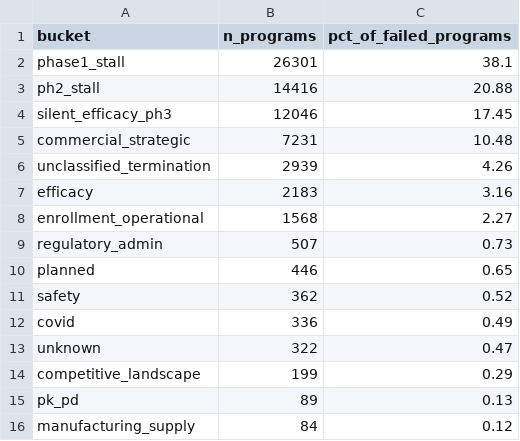
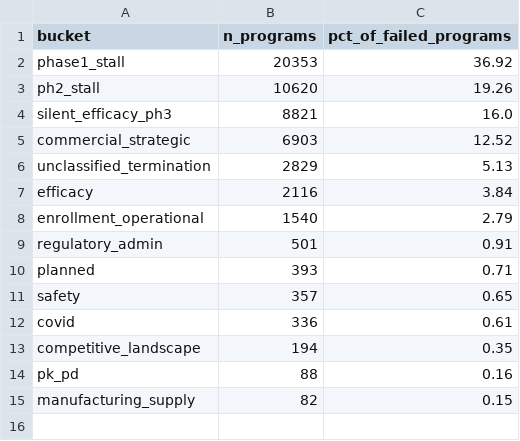
Before and after one commit to dryingpaint/predictive-validity, a CSV file: data/failure_holistic.csv, drawn as a sheet.

```diff
--- a/data/failure_holistic.csv
+++ b/data/failure_holistic.csv
@@ -1,16 +1,15 @@
 bucket,n_programs,pct_of_failed_programs
-phase1_stall,26301,38.1
-ph2_stall,14416,20.88
-silent_efficacy_ph3,12046,17.45
-commercial_strategic,7231,10.48
-unclassified_termination,2939,4.26
-efficacy,2183,3.16
-enrollment_operational,1568,2.27
-regulatory_admin,507,0.73
-planned,446,0.65
-safety,362,0.52
-covid,336,0.49
-unknown,322,0.47
-competitive_landscape,199,0.29
-pk_pd,89,0.13
-manufacturing_supply,84,0.12
+phase1_stall,20353,36.92
+ph2_stall,10620,19.26
+silent_efficacy_ph3,8821,16.0
+commercial_strategic,6903,12.52
+unclassified_termination,2829,5.13
+efficacy,2116,3.84
+enrollment_operational,1540,2.79
+regulatory_admin,501,0.91
+planned,393,0.71
+safety,357,0.65
+covid,336,0.61
+competitive_landscape,194,0.35
+pk_pd,88,0.16
+manufacturing_supply,82,0.15
```
Also changed, not shown: data/failure_holistic_by_modality.csv, data/failure_holistic_by_phase.csv, 10 other files.
